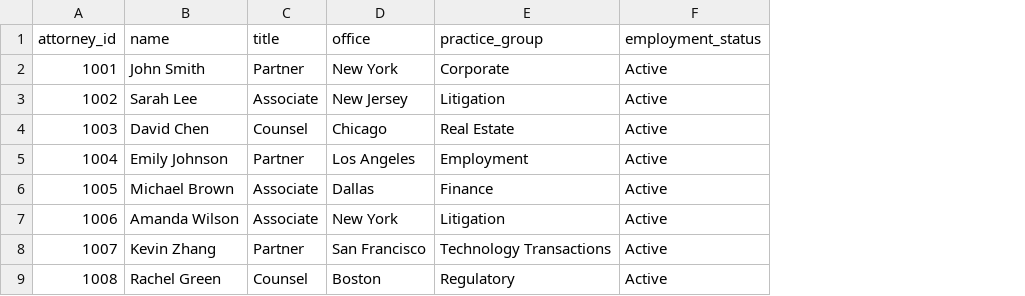
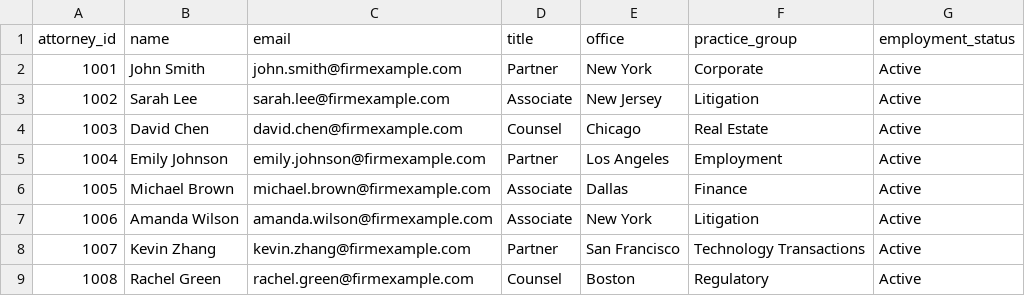
Before and after one commit to Livia-1212/legal-license-compliance-monitor, a CSV file: data/raw/attorneys.csv, drawn as a sheet; the diff names each change by its address in the sheet, - before the commit and + after, or states it on an @@ line.

Commit message:
modified files to add email to attorneys csv and attorney license monitoring SQL query

```diff
--- a/data/raw/attorneys.csv
+++ b/data/raw/attorneys.csv
+column C (email), rows 2-9: john.smith@firmexample.com | sarah.lee@firmexample.com | david.chen@firmexample.com | emily.johnson@firmexample.com | michael.brown@firmexample.com | amanda.wilson@firmexample.com | kevin.zhang@firmexample.com | rachel.green@firmexample.com
```
Also changed, not shown: 2 other files.
